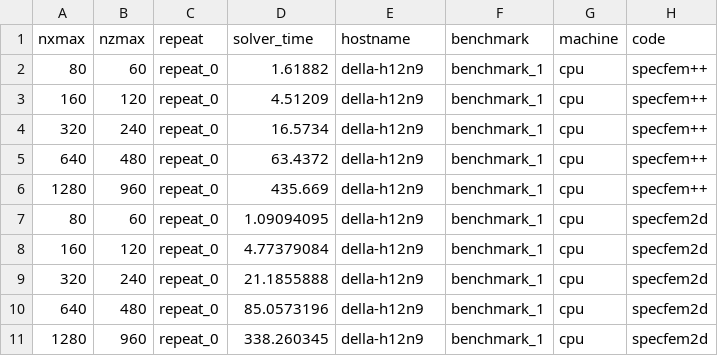
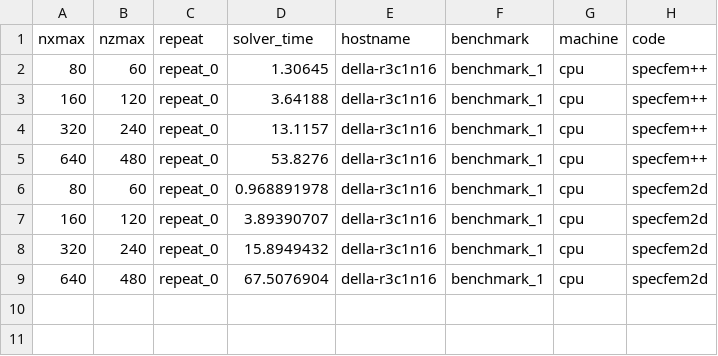
Before and after one commit to PrincetonUniversity/SPECFEMPP-benchmarks, a CSV file: forward_simulations/results-benchmark_1-cpu.csv, drawn as a sheet.

Commit message:
Issue 713 updated benchmarks

```diff
--- a/forward_simulations/results-benchmark_1-cpu.csv
+++ b/forward_simulations/results-benchmark_1-cpu.csv
@@ -1,11 +1,9 @@
 nxmax,nzmax,repeat,solver_time,hostname,benchmark,machine,code
-80,60,repeat_0,1.61882,della-h12n9,benchmark_1,cpu,specfem++
-160,120,repeat_0,4.51209,della-h12n9,benchmark_1,cpu,specfem++
-320,240,repeat_0,16.5734,della-h12n9,benchmark_1,cpu,specfem++
-640,480,repeat_0,63.4372,della-h12n9,benchmark_1,cpu,specfem++
-1280,960,repeat_0,435.669,della-h12n9,benchmark_1,cpu,specfem++
-80,60,repeat_0,1.09094095,della-h12n9,benchmark_1,cpu,specfem2d
-160,120,repeat_0,4.77379084,della-h12n9,benchmark_1,cpu,specfem2d
-320,240,repeat_0,21.1855888,della-h12n9,benchmark_1,cpu,specfem2d
-640,480,repeat_0,85.0573196,della-h12n9,benchmark_1,cpu,specfem2d
-1280,960,repeat_0,338.260345,della-h12n9,benchmark_1,cpu,specfem2d
+80,60,repeat_0,1.30645,della-r3c1n16,benchmark_1,cpu,specfem++
+160,120,repeat_0,3.64188,della-r3c1n16,benchmark_1,cpu,specfem++
+320,240,repeat_0,13.1157,della-r3c1n16,benchmark_1,cpu,specfem++
+640,480,repeat_0,53.8276,della-r3c1n16,benchmark_1,cpu,specfem++
+80,60,repeat_0,0.968891978,della-r3c1n16,benchmark_1,cpu,specfem2d
+160,120,repeat_0,3.89390707,della-r3c1n16,benchmark_1,cpu,specfem2d
+320,240,repeat_0,15.8949432,della-r3c1n16,benchmark_1,cpu,specfem2d
+640,480,repeat_0,67.5076904,della-r3c1n16,benchmark_1,cpu,specfem2d
```
Also changed, not shown: forward_simulations/results-benchmark_1-gpu.csv, 3 other files.
